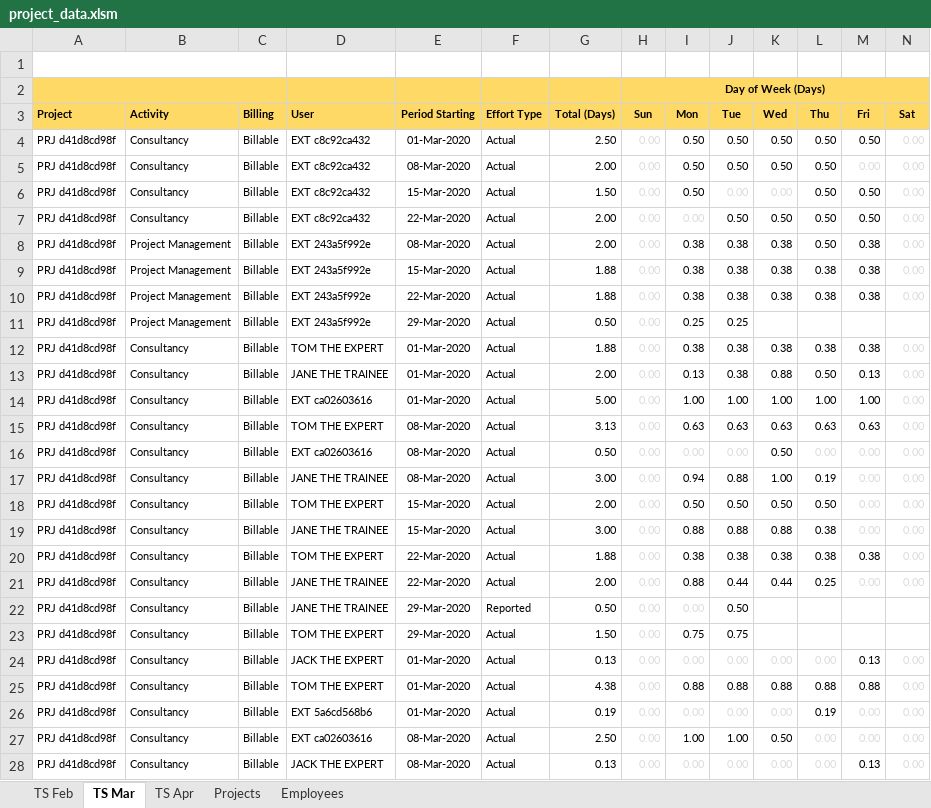
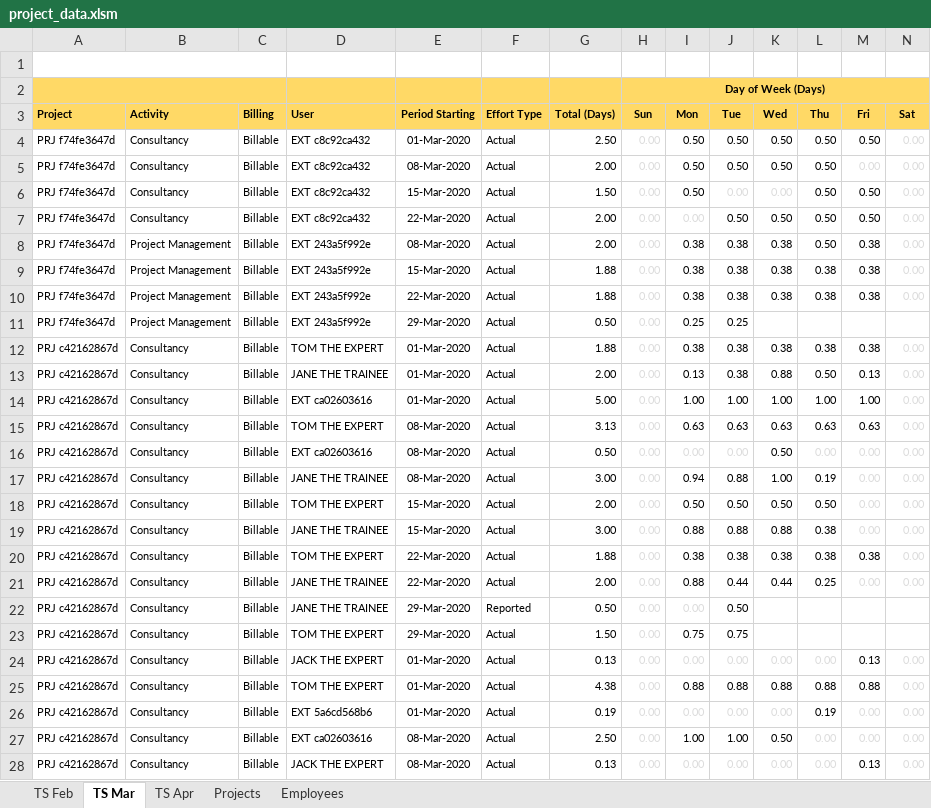
Before and after one commit to h17/fastreport, an Excel workbook: data/project_data.xlsm, sheet TS Mar, drawn as a sheet; only a part is shown; values as stored, in another font and other column widths than the file's, no borders; the diff covers the shown part only; the diff names each change by its address in the sheet, - before the commit and + after, or states it on an @@ line.

Commit message:
new project

```diff
--- a/data/project_data.xlsm (sheet TS Mar)
+++ b/data/project_data.xlsm (sheet TS Mar)
-A4:A11 (Project): PRJ d41d8cd98f
+A4:A11 (Project): PRJ f74fe3647d
-A12:A28 (Project): PRJ d41d8cd98f
+A12:A28 (Project): PRJ c42162867d
```
Also changed, not shown: 213 edited cells elsewhere in this sheet, sheet TS Apr, sheet TS Feb.
